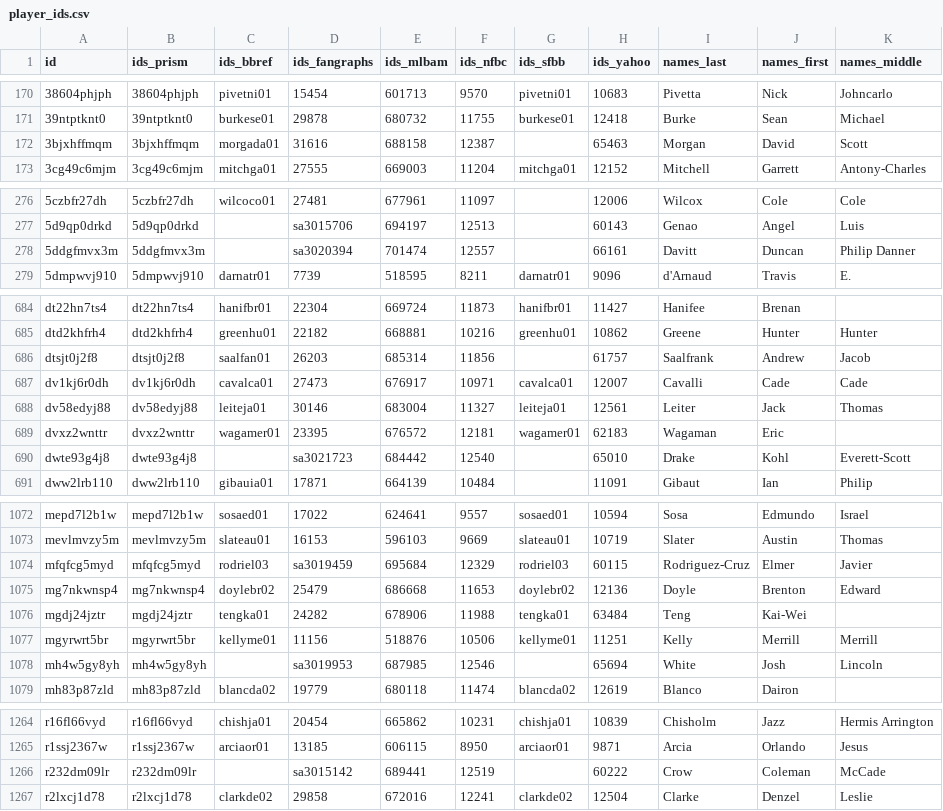
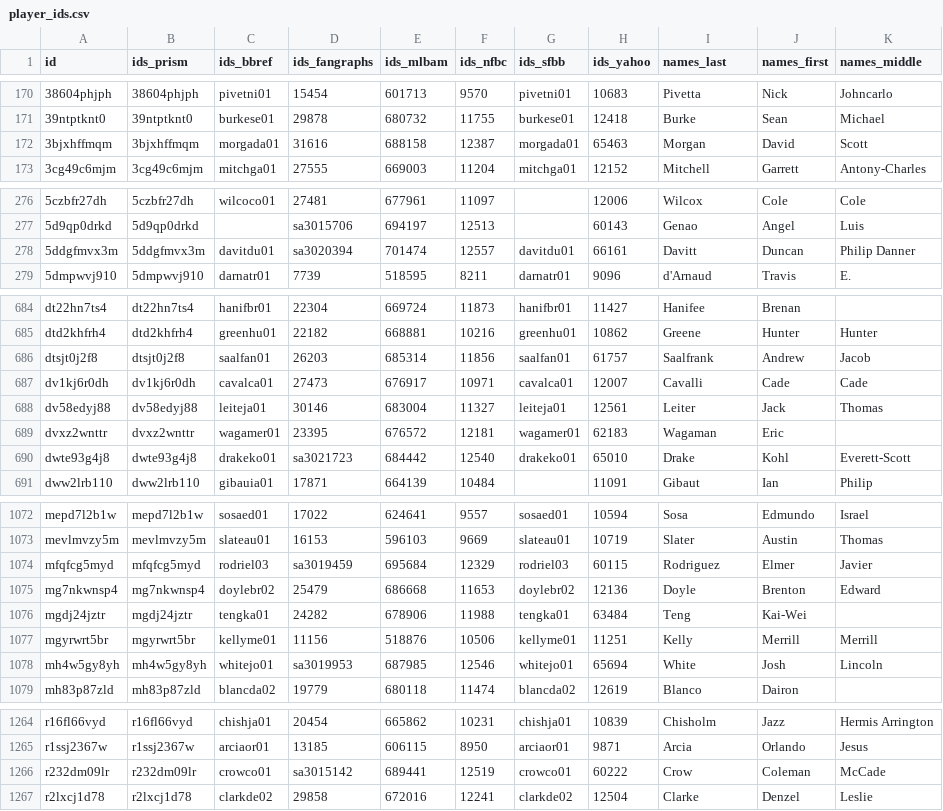
Before and after one commit to StatsVine/prism-registry, a CSV file: exports/mlb/player_ids/player_ids.csv, drawn as a sheet; only a part is shown, gaps mark what is left out; the diff covers the shown part only.

```diff
--- a/exports/mlb/player_ids/player_ids.csv
+++ b/exports/mlb/player_ids/player_ids.csv
@@ -171,3 +171,3 @@ id,ids_prism,ids_bbref,ids_fangraphs,ids_mlbam,ids_nfbc,ids_sfbb,ids_yahoo,names
 39ntptknt0,39ntptknt0,burkese01,29878,680732,11755,burkese01,12418,Burke,Sean,Michael
-3bjxhffmqm,3bjxhffmqm,morgada01,31616,688158,12387,,65463,Morgan,David,Scott
+3bjxhffmqm,3bjxhffmqm,morgada01,31616,688158,12387,morgada01,65463,Morgan,David,Scott
 3cg49c6mjm,3cg49c6mjm,mitchga01,27555,669003,11204,mitchga01,12152,Mitchell,Garrett,Antony-Charles
@@ -277,3 +277,3 @@ id,ids_prism,ids_bbref,ids_fangraphs,ids_mlbam,ids_nfbc,ids_sfbb,ids_yahoo,names
 5d9qp0drkd,5d9qp0drkd,,sa3015706,694197,12513,,60143,Genao,Angel,Luis
-5ddgfmvx3m,5ddgfmvx3m,,sa3020394,701474,12557,,66161,Davitt,Duncan,Philip Danner
+5ddgfmvx3m,5ddgfmvx3m,davitdu01,sa3020394,701474,12557,davitdu01,66161,Davitt,Duncan,Philip Danner
 5dmpwvj910,5dmpwvj910,darnatr01,7739,518595,8211,darnatr01,9096,d'Arnaud,Travis,E.
@@ -685,3 +685,3 @@ dt22hn7ts4,dt22hn7ts4,hanifbr01,22304,669724,11873,hanifbr01,11427,Hanifee,Brena
 dtd2khfrh4,dtd2khfrh4,greenhu01,22182,668881,10216,greenhu01,10862,Greene,Hunter,Hunter
-dtsjt0j2f8,dtsjt0j2f8,saalfan01,26203,685314,11856,,61757,Saalfrank,Andrew,Jacob
+dtsjt0j2f8,dtsjt0j2f8,saalfan01,26203,685314,11856,saalfan01,61757,Saalfrank,Andrew,Jacob
 dv1kj6r0dh,dv1kj6r0dh,cavalca01,27473,676917,10971,cavalca01,12007,Cavalli,Cade,Cade
@@ -689,3 +689,3 @@ dv58edyj88,dv58edyj88,leiteja01,30146,683004,11327,leiteja01,12561,Leiter,Jack,T
 dvxz2wnttr,dvxz2wnttr,wagamer01,23395,676572,12181,wagamer01,62183,Wagaman,Eric,
-dwte93g4j8,dwte93g4j8,,sa3021723,684442,12540,,65010,Drake,Kohl,Everett-Scott
+dwte93g4j8,dwte93g4j8,drakeko01,sa3021723,684442,12540,drakeko01,65010,Drake,Kohl,Everett-Scott
 dww2lrb110,dww2lrb110,gibauia01,17871,664139,10484,,11091,Gibaut,Ian,Philip
@@ -1073,3 +1073,3 @@ mepd7l2b1w,mepd7l2b1w,sosaed01,17022,624641,9557,sosaed01,10594,Sosa,Edmundo,Isr
 mevlmvzy5m,mevlmvzy5m,slateau01,16153,596103,9669,slateau01,10719,Slater,Austin,Thomas
-mfqfcg5myd,mfqfcg5myd,rodriel03,sa3019459,695684,12329,rodriel03,60115,Rodriguez-Cruz,Elmer,Javier
+mfqfcg5myd,mfqfcg5myd,rodriel03,sa3019459,695684,12329,rodriel03,60115,Rodriguez,Elmer,Javier
 mg7nkwnsp4,mg7nkwnsp4,doylebr02,25479,686668,11653,doylebr02,12136,Doyle,Brenton,Edward
@@ -1077,3 +1077,3 @@ mgdj24jztr,mgdj24jztr,tengka01,24282,678906,11988,tengka01,63484,Teng,Kai-Wei,
 mgyrwrt5br,mgyrwrt5br,kellyme01,11156,518876,10506,kellyme01,11251,Kelly,Merrill,Merrill
-mh4w5gy8yh,mh4w5gy8yh,,sa3019953,687985,12546,,65694,White,Josh,Lincoln
+mh4w5gy8yh,mh4w5gy8yh,whitejo01,sa3019953,687985,12546,whitejo01,65694,White,Josh,Lincoln
 mh83p87zld,mh83p87zld,blancda02,19779,680118,11474,blancda02,12619,Blanco,Dairon,
@@ -1265,3 +1265,3 @@ r16fl66vyd,r16fl66vyd,chishja01,20454,665862,10231,chishja01,10839,Chisholm,Jazz
 r1ssj2367w,r1ssj2367w,arciaor01,13185,606115,8950,arciaor01,9871,Arcia,Orlando,Jesus
-r232dm09lr,r232dm09lr,,sa3015142,689441,12519,,60222,Crow,Coleman,McCade
+r232dm09lr,r232dm09lr,crowco01,sa3015142,689441,12519,crowco01,60222,Crow,Coleman,McCade
 r2lxcj1d78,r2lxcj1d78,clarkde02,29858,672016,12241,clarkde02,12504,Clarke,Denzel,Leslie
```
Also changed, not shown: 2 edited cells elsewhere in this file, exports/mlb/players_mlb_profile/players_mlb_profile.csv, exports/mlb/players_mlb_roster/players_mlb_roster.csv, 45 other files.
